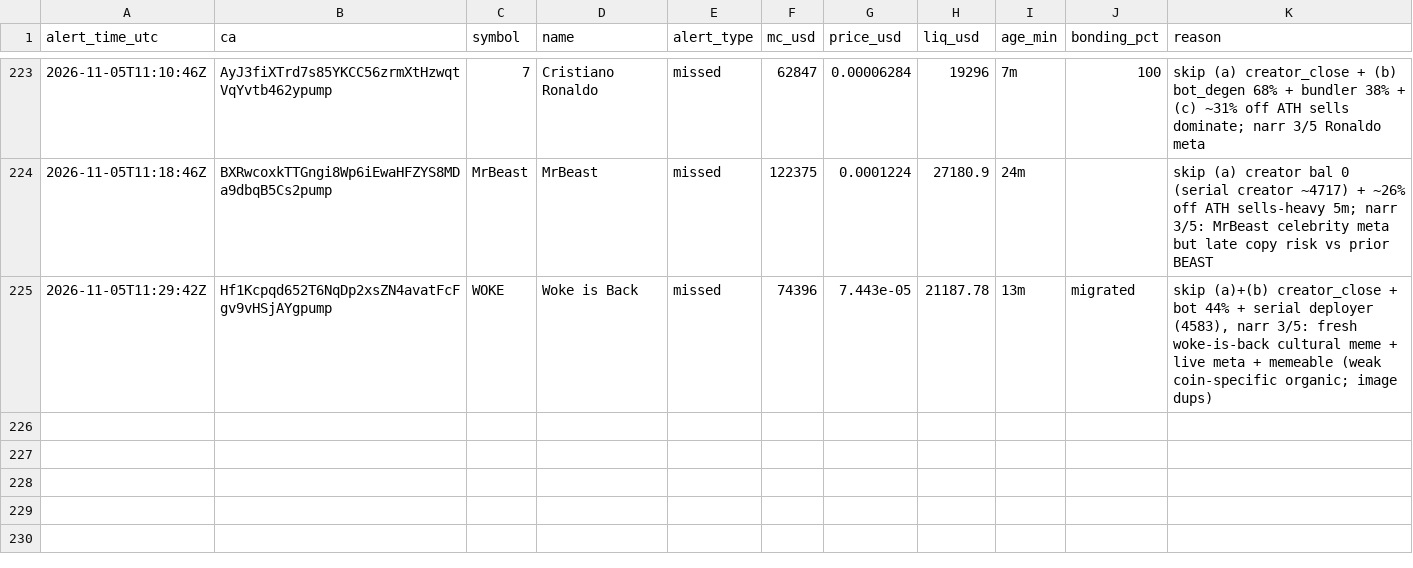
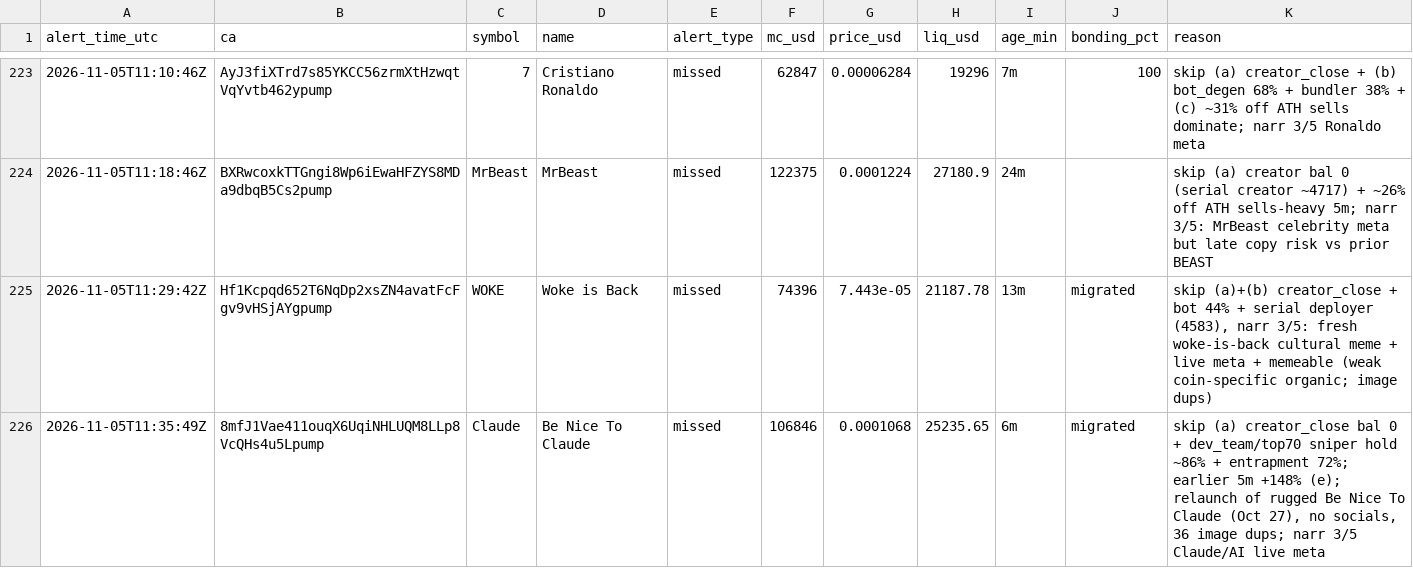
Before and after one commit to andreolf/memecoin-paper-tracker, a CSV file: data/alerts.csv, drawn as a sheet; only a part is shown, gaps mark what is left out; the diff names each change by its address in the sheet, - before the commit and + after, or states it on an @@ line.

Commit message:
alert: Claude

```diff
--- a/data/alerts.csv
+++ b/data/alerts.csv
+row 226: 2026-11-05T11:35:49Z | 8mfJ1Vae411ouqX6UqiNHLUQM8LLp8VcQHs4u5Lpump | Claude | Be Nice To Claude | missed | 106846 | 0.0001068 | 25235.65 | 6m | migrated | skip (a) creator_close bal 0 + dev_team/top70 sniper hold ~86% + entrapment 72%; earlier 5m +148% (e); relaunch of rugged Be Nice To Claude (Oct 27), no socials, 36 image dups; narr 3/5 Claude/AI live meta
```
